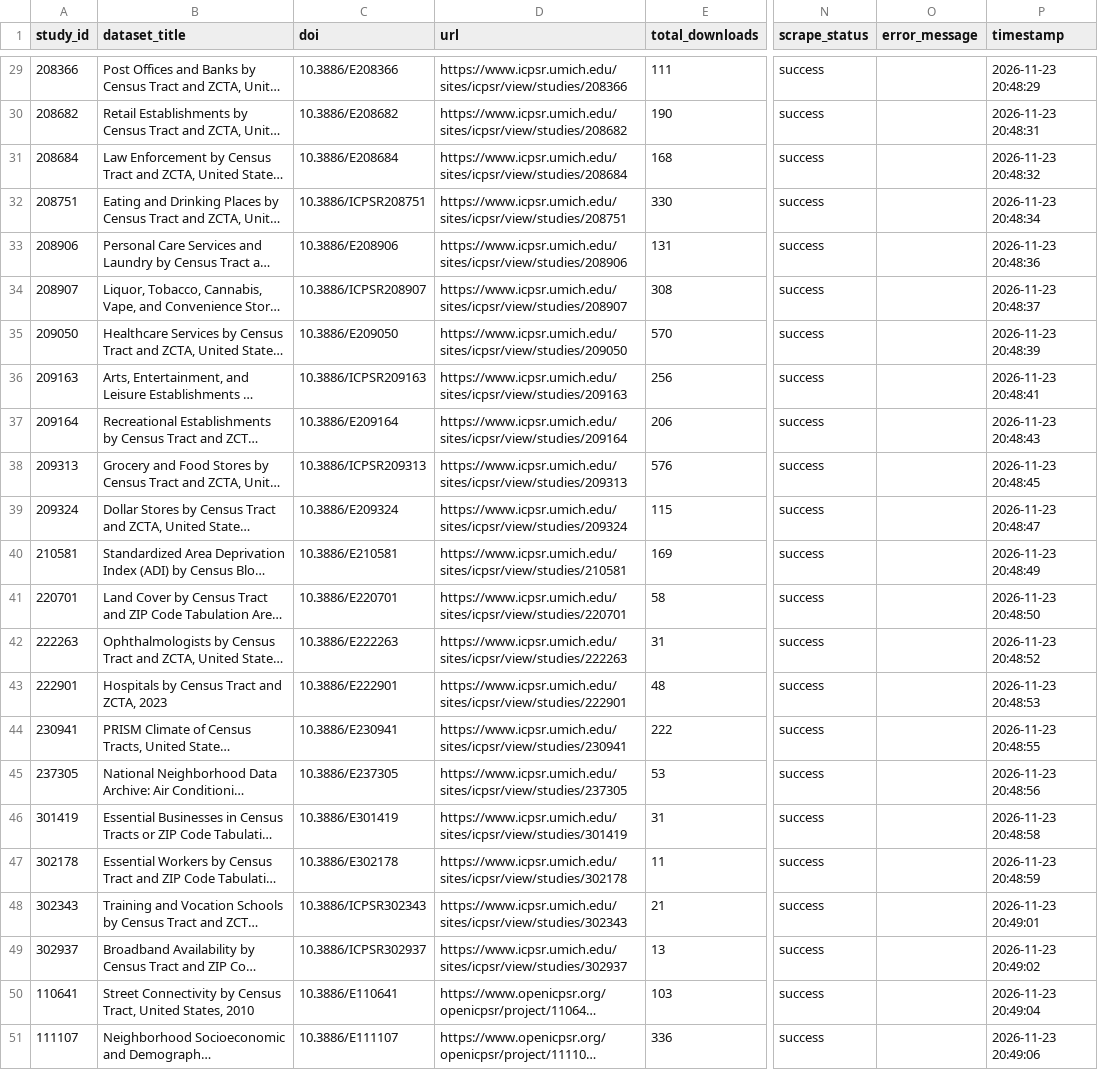
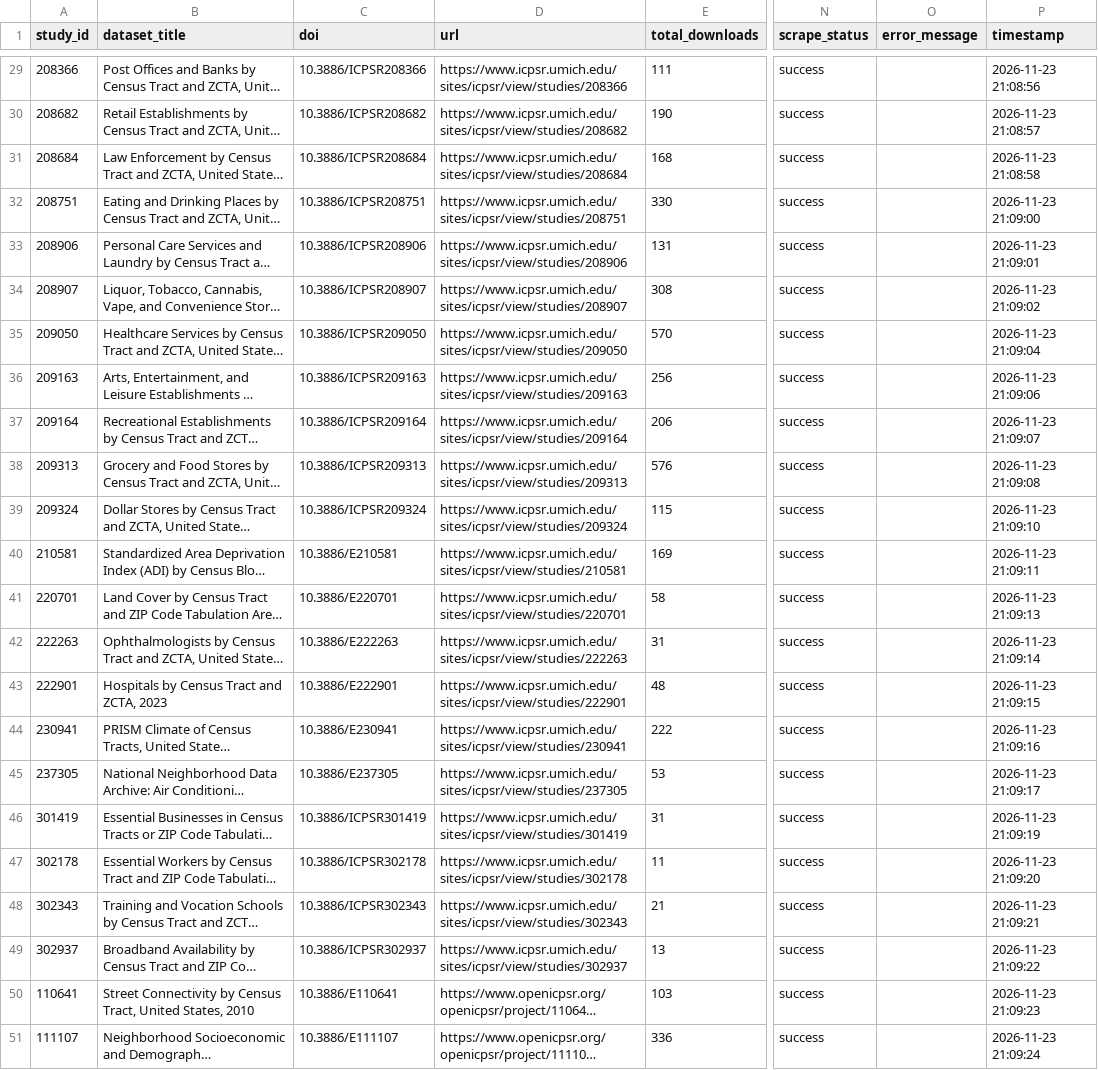
Before and after one commit to The-National-Neighborhood-Data-Archive/usage-metrics, a CSV file: data/nanda_usage_stats_2026-11-23.csv, drawn as a sheet; only a part is shown, gaps mark what is left out; long unchanged cells end in …; the diff covers the shown part only; the diff names each change by its address in the sheet, - before the commit and + after, or states it on an @@ line.

```diff
--- a/data/nanda_usage_stats_2026-11-23.csv
+++ b/data/nanda_usage_stats_2026-11-23.csv
-C29 (doi): 10.3886/E208366
+C29 (doi): 10.3886/ICPSR208366
-P29 (timestamp): 2026-11-23 20:48:29
+P29 (timestamp): 2026-11-23 21:08:56
-C30 (doi): 10.3886/E208682
+C30 (doi): 10.3886/ICPSR208682
-P30 (timestamp): 2026-11-23 20:48:31
+P30 (timestamp): 2026-11-23 21:08:57
-C31 (doi): 10.3886/E208684
+C31 (doi): 10.3886/ICPSR208684
-P31 (timestamp): 2026-11-23 20:48:32
+P31 (timestamp): 2026-11-23 21:08:58
-P32 (timestamp): 2026-11-23 20:48:34
+P32 (timestamp): 2026-11-23 21:09:00
-C33 (doi): 10.3886/E208906
+C33 (doi): 10.3886/ICPSR208906
-P33 (timestamp): 2026-11-23 20:48:36
+P33 (timestamp): 2026-11-23 21:09:01
-P34 (timestamp): 2026-11-23 20:48:37
+P34 (timestamp): 2026-11-23 21:09:02
-C35 (doi): 10.3886/E209050
+C35 (doi): 10.3886/ICPSR209050
-P35 (timestamp): 2026-11-23 20:48:39
+P35 (timestamp): 2026-11-23 21:09:04
-P36 (timestamp): 2026-11-23 20:48:41
+P36 (timestamp): 2026-11-23 21:09:06
-C37 (doi): 10.3886/E209164
+C37 (doi): 10.3886/ICPSR209164
-P37 (timestamp): 2026-11-23 20:48:43
+P37 (timestamp): 2026-11-23 21:09:07
-P38 (timestamp): 2026-11-23 20:48:45
+P38 (timestamp): 2026-11-23 21:09:08
-C39 (doi): 10.3886/E209324
+C39 (doi): 10.3886/ICPSR209324
-P39 (timestamp): 2026-11-23 20:48:47
+P39 (timestamp): 2026-11-23 21:09:10
-P40 (timestamp): 2026-11-23 20:48:49
+P40 (timestamp): 2026-11-23 21:09:11
-P41 (timestamp): 2026-11-23 20:48:50
+P41 (timestamp): 2026-11-23 21:09:13
-P42 (timestamp): 2026-11-23 20:48:52
+P42 (timestamp): 2026-11-23 21:09:14
-P43 (timestamp): 2026-11-23 20:48:53
+P43 (timestamp): 2026-11-23 21:09:15
-P44 (timestamp): 2026-11-23 20:48:55
+P44 (timestamp): 2026-11-23 21:09:16
-P45 (timestamp): 2026-11-23 20:48:56
+P45 (timestamp): 2026-11-23 21:09:17
-C46 (doi): 10.3886/E301419
+C46 (doi): 10.3886/ICPSR301419
-P46 (timestamp): 2026-11-23 20:48:58
+P46 (timestamp): 2026-11-23 21:09:19
-C47 (doi): 10.3886/E302178
+C47 (doi): 10.3886/ICPSR302178
-P47 (timestamp): 2026-11-23 20:48:59
+P47 (timestamp): 2026-11-23 21:09:20
-P48 (timestamp): 2026-11-23 20:49:01
+P48 (timestamp): 2026-11-23 21:09:21
-P49 (timestamp): 2026-11-23 20:49:02
+P49 (timestamp): 2026-11-23 21:09:22
-P50 (timestamp): 2026-11-23 20:49:04
+P50 (timestamp): 2026-11-23 21:09:23
-P51 (timestamp): 2026-11-23 20:49:06
+P51 (timestamp): 2026-11-23 21:09:24
```
Also changed, not shown: 84 edited cells elsewhere in this file, data/nanda_usage_stats_latest.csv, data/nanda_usage_timeseries_2026-11-23.csv, 2 other files.
